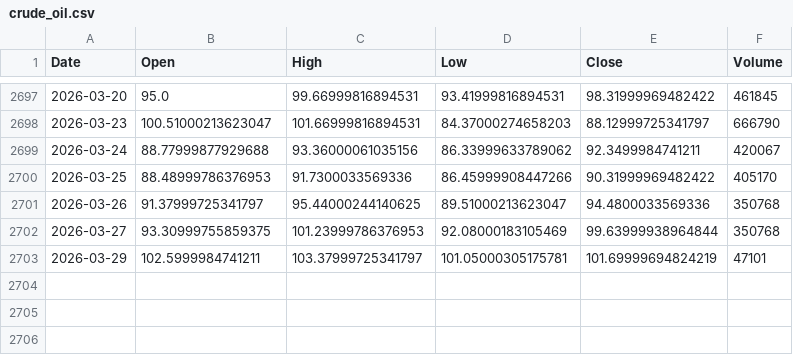
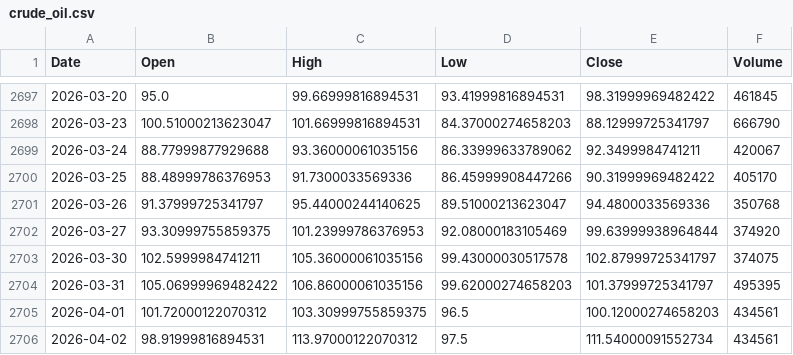
Before and after one commit to sranc/commodity-price-forecasting-thesis, a CSV file: data/raw/exogenous/market/crude_oil.csv, drawn as a sheet; only a part is shown, gaps mark what is left out.

```diff
--- a/data/raw/exogenous/market/crude_oil.csv
+++ b/data/raw/exogenous/market/crude_oil.csv
@@ -2701,3 +2701,6 @@ Date,Open,High,Low,Close,Volume
 2026-03-26,91.37999725341797,95.44000244140625,89.51000213623047,94.4800033569336,350768
-2026-03-27,93.30999755859375,101.23999786376953,92.08000183105469,99.63999938964844,350768
-2026-03-29,102.5999984741211,103.37999725341797,101.05000305175781,101.69999694824219,47101
+2026-03-27,93.30999755859375,101.23999786376953,92.08000183105469,99.63999938964844,374920
+2026-03-30,102.5999984741211,105.36000061035156,99.43000030517578,102.87999725341797,374075
+2026-03-31,105.06999969482422,106.86000061035156,99.62000274658203,101.37999725341797,495395
+2026-04-01,101.72000122070312,103.30999755859375,96.5,100.12000274658203,434561
+2026-04-02,98.91999816894531,113.97000122070312,97.5,111.54000091552734,434561
```
Also changed, not shown: data/raw/targets/copper.csv, data/raw/targets/gold.csv, 10 other files.
